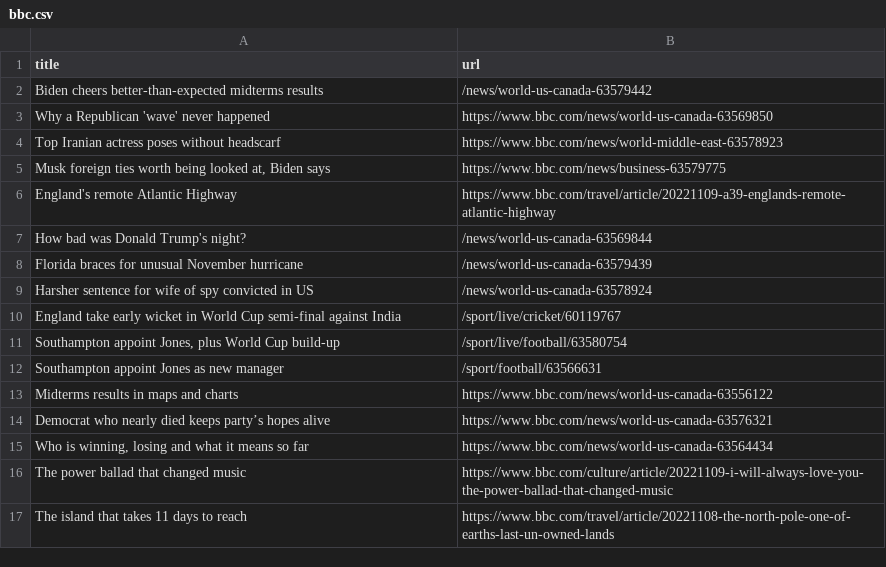
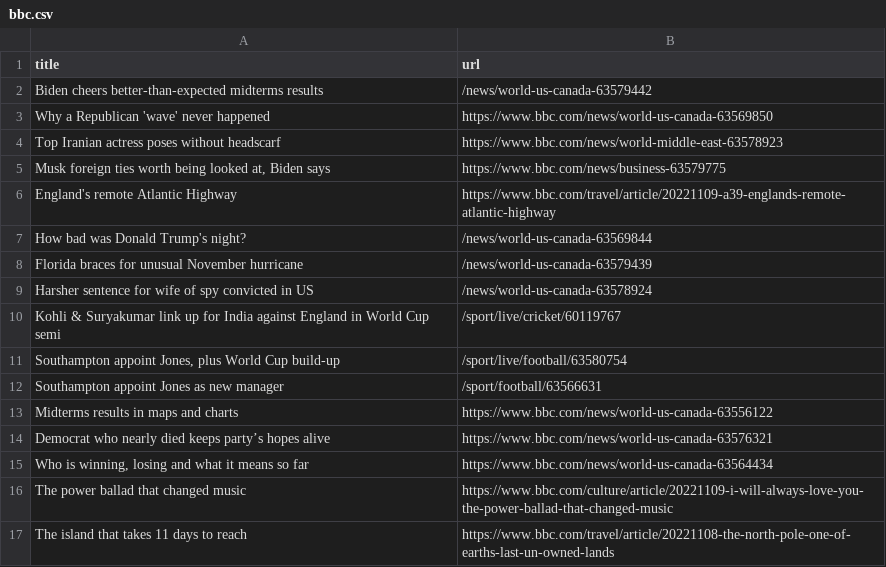
Before and after one commit to stanleydai/automatic-scraper, a CSV file: bbc.csv, drawn as a sheet; only a part is shown.

```diff
--- a/bbc.csv
+++ b/bbc.csv
@@ -9,3 +9,3 @@ Florida braces for unusual November hurricane,/news/world-us-canada-63579439
 Harsher sentence for wife of spy convicted in US,/news/world-us-canada-63578924
-England take early wicket in World Cup semi-final against India,/sport/live/cricket/60119767
+Kohli & Suryakumar link up for India against England in World Cup semi,/sport/live/cricket/60119767
 "Southampton appoint Jones, plus World Cup build-up",/sport/live/football/63580754
```
